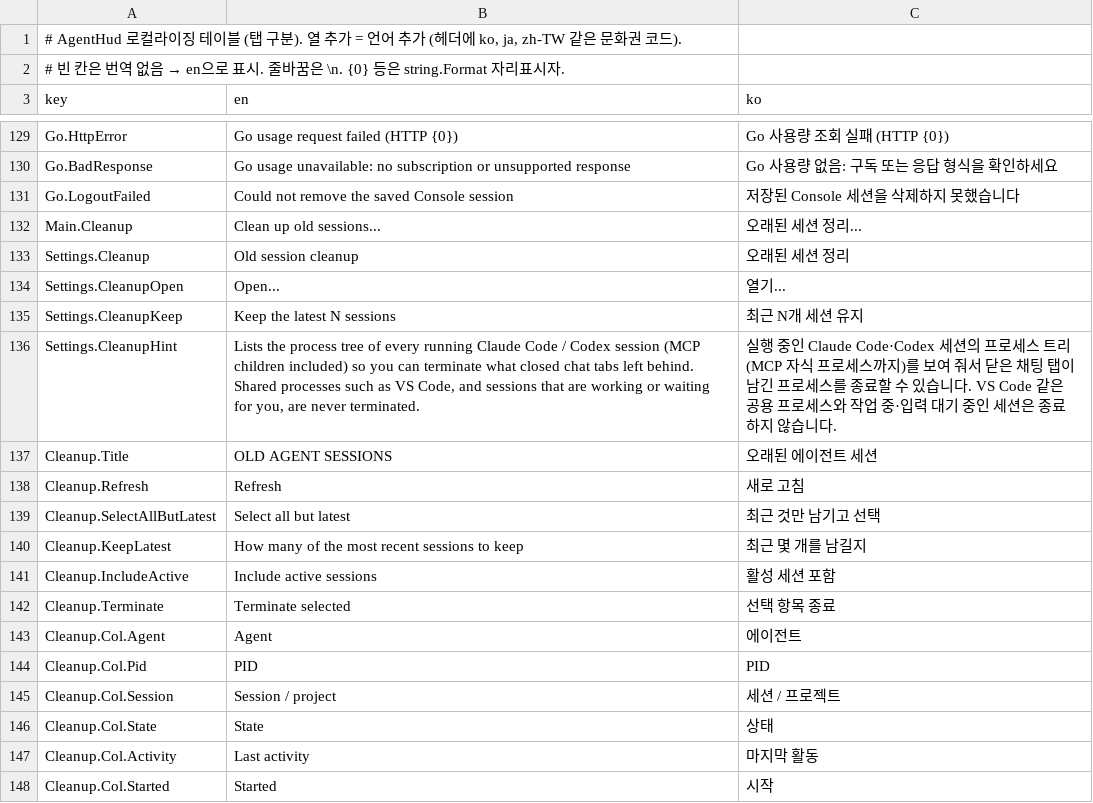
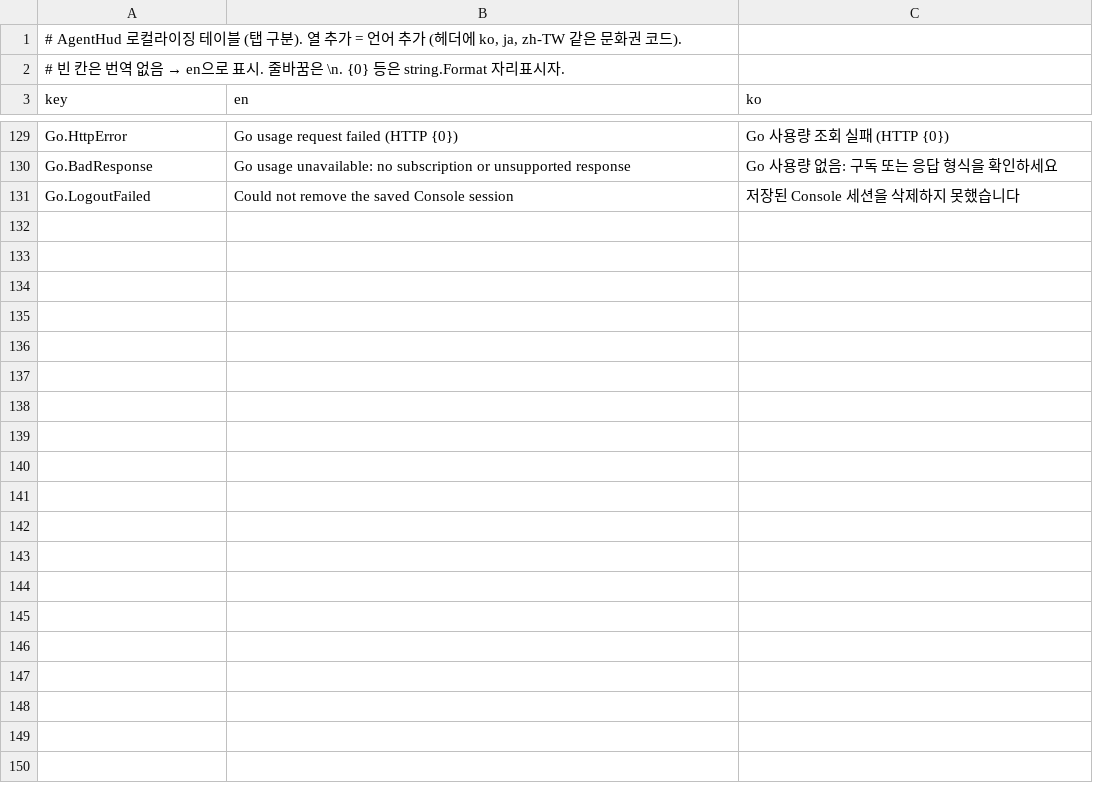
Before and after one commit to garunnir/AgentHUD, a TSV file: src/AgentHud.Core/Strings.tsv, drawn as a sheet; only a part is shown, gaps mark what is left out; the diff covers the shown part only.

```diff
--- a/src/AgentHud.Core/Strings.tsv
+++ b/src/AgentHud.Core/Strings.tsv
@@ -131,18 +131 @@ Go.BadResponse	Go usage unavailable: no subscription or unsupported response	Go
 Go.LogoutFailed	Could not remove the saved Console session	저장된 Console 세션을 삭제하지 못했습니다
-Main.Cleanup	Clean up old sessions...	오래된 세션 정리...
-Settings.Cleanup	Old session cleanup	오래된 세션 정리
-Settings.CleanupOpen	Open...	열기...
-Settings.CleanupKeep	Keep the latest N sessions	최근 N개 세션 유지
-Settings.CleanupHint	Lists the process tree of every running Claude Code / Codex session (MCP children included) so you can terminate what closed chat tabs left behind. Shared processes such as VS Code, and sessions that are working or waiting for you, are never terminated.	실행 중인 Claude Code·Codex 세션의 프로세스 트리(MCP 자식 프로세스까지)를 보여 줘서 닫은 채팅 탭이 남긴 프로세스를 종료할 수 있습니다. VS Code 같은 공용 프로세스와 작업 중·입력 대기 중인 세션은 종료하지 않습니다.
-Cleanup.Title	OLD AGENT SESSIONS	오래된 에이전트 세션
-Cleanup.Refresh	Refresh	새로 고침
-Cleanup.SelectAllButLatest	Select all but latest	최근 것만 남기고 선택
-Cleanup.KeepLatest	How many of the most recent sessions to keep	최근 몇 개를 남길지
-Cleanup.IncludeActive	Include active sessions	활성 세션 포함
-Cleanup.Terminate	Terminate selected	선택 항목 종료
-Cleanup.Col.Agent	Agent	에이전트
-Cleanup.Col.Pid	PID	PID
-Cleanup.Col.Session	Session / project	세션 / 프로젝트
-Cleanup.Col.State	State	상태
-Cleanup.Col.Activity	Last activity	마지막 활동
-Cleanup.Col.Started	Started	시작
```
Also changed, not shown: 22 removed rows elsewhere in this file, src/AgentHud.macOS/AgentHud/Resources/Strings.tsv, 11 other files.
